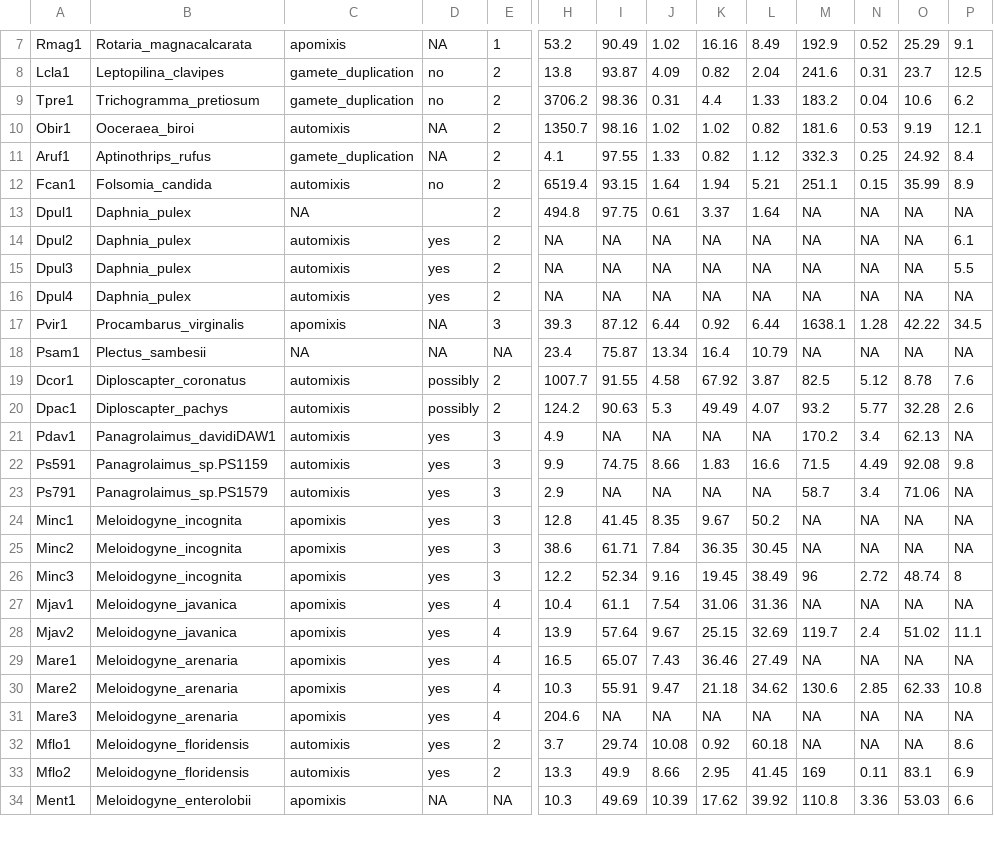
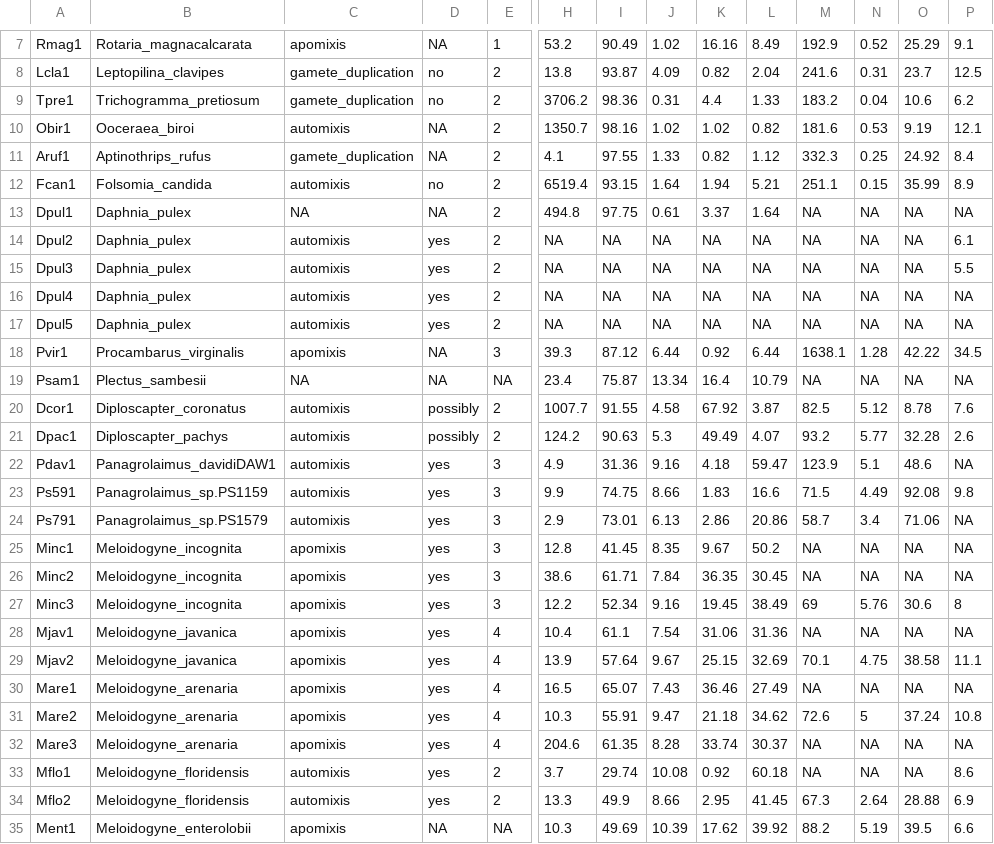
Before and after one commit to KamilSJaron/genomic-features-of-parthenogenetic-animals, a TSV file: tables/genome_table.tsv, drawn as a sheet; only a part is shown, gaps mark what is left out; addresses are those after the commit; rows hold the shown columns only; the diff covers the shown part only; the diff names each change by its address in the sheet, - before the commit and + after, or states it on an @@ line.

Commit message:
updated genome table

```diff
--- a/tables/genome_table.tsv
+++ b/tables/genome_table.tsv
-D13: (empty)
+D13: NA
+row 17: Dpul5 | Daphnia_pulex | automixis | yes | 2 | NA | NA | NA | NA | NA | NA | NA | NA | NA
-I22: NA
+I22: 31.36
-J22: NA
+J22: 9.16
-K22: NA
+K22: 4.18
-L22: NA
+L22: 59.47
-M22: 170.2
+M22: 123.9
-N22: 3.4
+N22: 5.1
-O22: 62.13
+O22: 48.6
-I24: NA
+I24: 73.01
-J24: NA
+J24: 6.13
-K24: NA
+K24: 2.86
-L24: NA
+L24: 20.86
-M27: 96
+M27: 69
-N27: 2.72
+N27: 5.76
-O27: 48.74
+O27: 30.6
-M29: 119.7
+M29: 70.1
-N29: 2.4
+N29: 4.75
-O29: 51.02
+O29: 38.58
-M31: 130.6
+M31: 72.6
-N31: 2.85
+N31: 5
-O31: 62.33
+O31: 37.24
-I32: NA
+I32: 61.35
-J32: NA
+J32: 8.28
-K32: NA
+K32: 33.74
-L32: NA
+L32: 30.37
-M34: 169
+M34: 67.3
-N34: 0.11
+N34: 2.64
-O34: 83.1
+O34: 28.88
-M35: 110.8
+M35: 88.2
-N35: 3.36
+N35: 5.19
-O35: 53.03
+O35: 39.5
```
Also changed, not shown: 10 edited cells elsewhere in this file.
